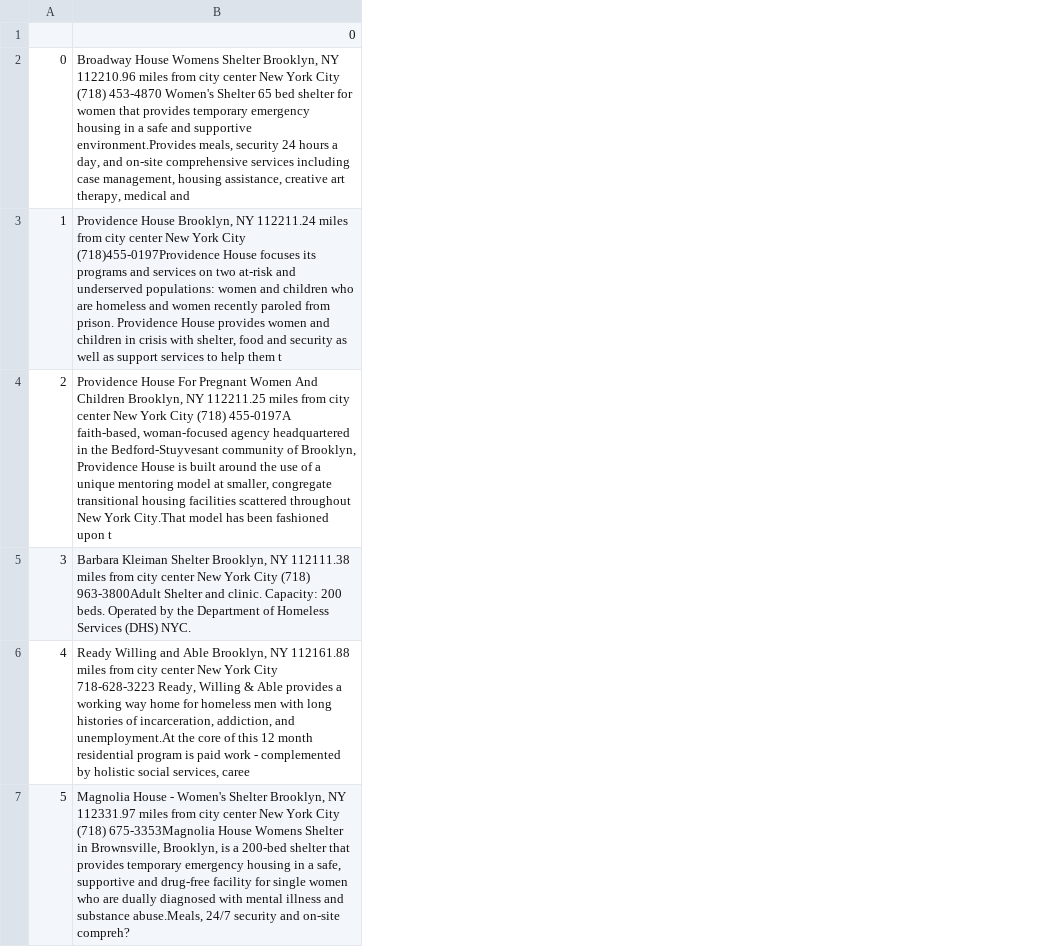
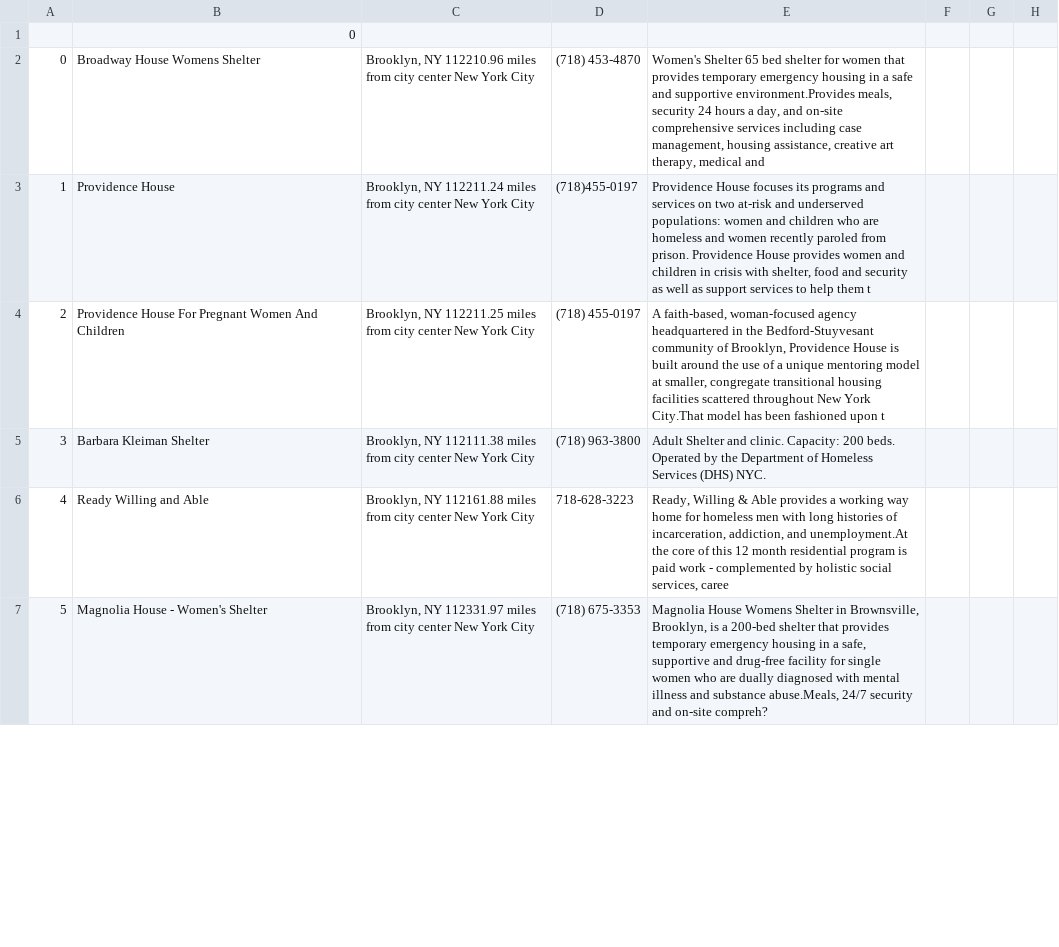
Before and after one commit to Bridge4Good/bridge4good, a CSV file: research/homelessshelterdirectory_shelters.csv, drawn as a sheet; only a part is shown; the diff covers the shown part only; the diff names each change by its address in the sheet, - before the commit and + after, or states it on an @@ line.

```diff
--- a/research/homelessshelterdirectory_shelters.csv
+++ b/research/homelessshelterdirectory_shelters.csv
+column C, rows 2-7: Brooklyn, NY 112210.96 miles from city center New York City | Brooklyn, NY 112211.24 miles from city center New York City | Brooklyn, NY 112211.25 miles from city center New York City | Brooklyn, NY 112111.38 miles from city center New York City | Brooklyn, NY 112161.88 miles from city center New York City | Brooklyn, NY 112331.97 miles from city center New York City
+column D, rows 2-7: (718) 453-4870 | (718)455-0197 | (718) 455-0197 | (718) 963-3800 | 718-628-3223 | (718) 675-3353
+column E, rows 2-7: Women's Shelter 65 bed shelter for women that provides temporary emergency housing in a safe and supportive environment.Provides meals, security 24 hours a day, and on-site comprehensive services including case management, housing assistance, creative art therapy, medical and | Providence House focuses its programs and services on two at-risk and underserved populations: women and children who are homeless and women recently paroled from prison. Providence House provides women and children in crisis with shelter, food and security as well as support services to help them t | A faith-based, woman-focused agency headquartered in the Bedford-Stuyvesant community of Brooklyn, Providence House is built around the use of a unique mentoring model at smaller, congregate transitional housing facilities scattered throughout New York City.That model has been fashioned upon t | Adult Shelter and clinic. Capacity: 200 beds. Operated by the Department of Homeless Services (DHS) NYC. | Ready, Willing & Able provides a working way home for homeless men with long histories of incarceration, addiction, and unemployment.At the core of this 12 month residential program is paid work - complemented by holistic social services, caree | Magnolia House Womens Shelter in Brownsville, Brooklyn, is a 200-bed shelter that provides temporary emergency housing in a safe, supportive and drug-free facility for single women who are dually diagnosed with mental illness and substance abuse.Meals, 24/7 security and on-site compreh?
+column F, empty
+column G, empty
+column H, empty
-B2: …Womens Shelter Brooklyn, NY 112210.96 miles from city center New York City (718) 453-4870 Women's Shelter 65 bed shelter for women that provides temporary emergency housing in a safe and supportive environment.Provides meals, security 24 hours a day, and on-site comprehensive services including case management, housing assistance, creative art therapy, medical and
+B2: …Womens Shelter
-B3: Providence House Brooklyn, NY 112211.24 miles from city center New York City (718)455-0197Providence House focuses its programs and services on two at-risk and underserved populations: women and children who are homeless and women recently paroled from prison. Providence House provides women and children in crisis with shelter, food and security as well as support services to help them t
+B3: Providence House
-B4: …And Children Brooklyn, NY 112211.25 miles from city center New York City (718) 455-0197A faith-based, woman-focused agency headquartered in the Bedford-Stuyvesant community of Brooklyn, Providence House is built around the use of a unique mentoring model at smaller, congregate transitional housing facilities scattered throughout New York City.That model has been fashioned upon t
+B4: …And Children
-B5: …Kleiman Shelter Brooklyn, NY 112111.38 miles from city center New York City (718) 963-3800Adult Shelter and clinic. Capacity: 200 beds. Operated by the Department of Homeless Services (DHS) NYC.
+B5: …Kleiman Shelter
-B6: …and Able Brooklyn, NY 112161.88 miles from city center New York City 718-628-3223 Ready, Willing & Able provides a working way home for homeless men with long histories of incarceration, addiction, and unemployment.At the core of this 12 month residential program is paid work - complemented by holistic social services, caree
+B6: …and Able
-B7: …Women's Shelter Brooklyn, NY 112331.97 miles from city center New York City (718) 675-3353Magnolia House Womens Shelter in Brownsville, Brooklyn, is a 200-bed shelter that provides temporary emergency housing in a safe, supportive and drug-free facility for single women who are dually diagnosed with mental illness and substance abuse.Meals, 24/7 security and on-site compreh?
+B7: …Women's Shelter
```
Also changed, not shown: 15 edited cells elsewhere in this file.
